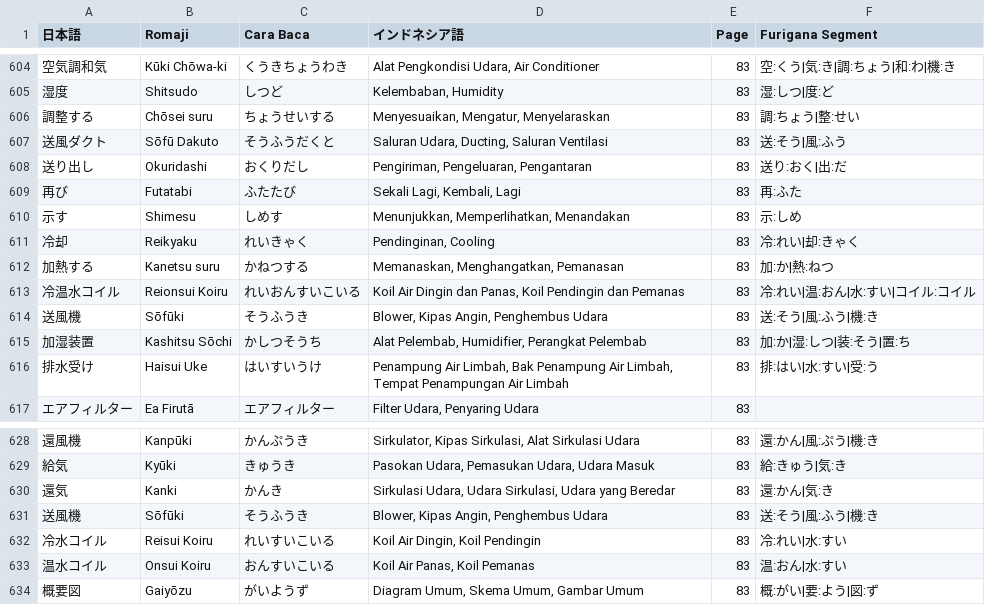
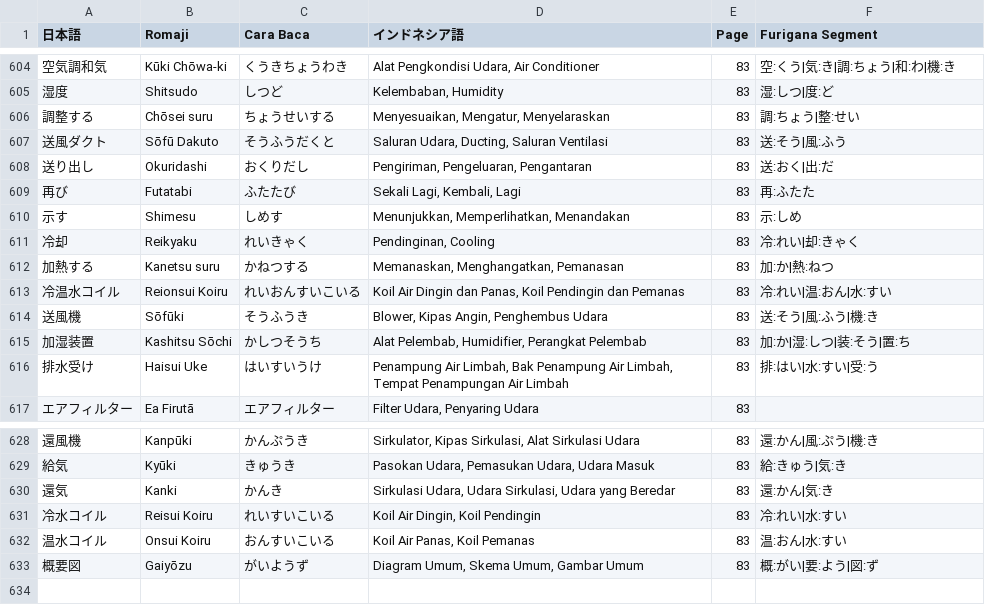
Before and after one commit to ilhamahendra14/NIHON-KNOWLEDGE, a CSV file: KNOWLEDGE/ALL - SENMON YOUGO.csv, drawn as a sheet; only a part is shown, gaps mark what is left out.

```diff
--- a/KNOWLEDGE/ALL - SENMON YOUGO.csv
+++ b/KNOWLEDGE/ALL - SENMON YOUGO.csv
@@ -607,4 +607,4 @@
 送風ダクト;Sōfū Dakuto;そうふうだくと;Saluran Udara, Ducting, Saluran Ventilasi;83;送:そう|風:ふう
-送り出し;Okuridashi;おくりだし;Pengiriman, Pengeluaran, Pengantaran;83;送り:おく|出:だ
-再び;Futatabi;ふたたび;Sekali Lagi, Kembali, Lagi;83;再:ふた
+送り出し;Okuridashi;おくりだし;Pengiriman, Pengeluaran, Pengantaran;83;送:おく|出:だ
+再び;Futatabi;ふたたび;Sekali Lagi, Kembali, Lagi;83;再:ふたた
 示す;Shimesu;しめす;Menunjukkan, Memperlihatkan, Menandakan;83;示:しめ
@@ -612,3 +612,3 @@
 加熱する;Kanetsu suru;かねつする;Memanaskan, Menghangatkan, Pemanasan;83;加:か|熱:ねつ
-冷温水コイル;Reionsui Koiru;れいおんすいこいる;Koil Air Dingin dan Panas, Koil Pendingin dan Pemanas;83;冷:れい|温:おん|水:すい|コイル:コイル
+冷温水コイル;Reionsui Koiru;れいおんすいこいる;Koil Air Dingin dan Panas, Koil Pendingin dan Pemanas;83;冷:れい|温:おん|水:すい
 送風機;Sōfūki;そうふうき;Blower, Kipas Angin, Penghembus Udara;83;送:そう|風:ふう|機:き
@@ -630,3 +630,2 @@
 還気;Kanki;かんき;Sirkulasi Udara, Udara Sirkulasi, Udara yang Beredar;83;還:かん|気:き
-送風機;Sōfūki;そうふうき;Blower, Kipas Angin, Penghembus Udara;83;送:そう|風:ふう|機:き
 冷水コイル;Reisui Koiru;れいすいこいる;Koil Air Dingin, Koil Pendingin;83;冷:れい|水:すい
```
Also changed, not shown: 1 other file.
